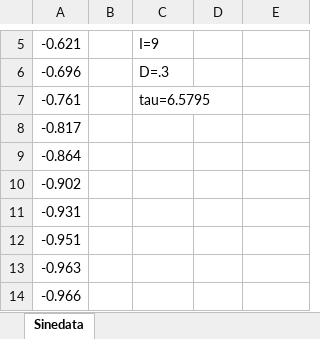
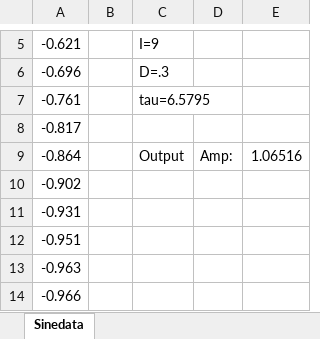
Before and after one commit to shivaghose/ME552, an Excel workbook: Lab3/VelocitySineResponse/VelocitySine3Hz.xlsx, sheet Sinedata, drawn as a sheet; only a part is shown, gaps mark what is left out; values as stored, in another font and other column widths than the file's, no borders; charts and pictures not drawn; removed rows and columns are numbered as before the commit, all else as after; the diff names each change by its address in the sheet, - before the commit and + after, or states it on an @@ line.

```diff
--- a/Lab3/VelocitySineResponse/VelocitySine3Hz.xlsx (sheet Sinedata)
+++ b/Lab3/VelocitySineResponse/VelocitySine3Hz.xlsx (sheet Sinedata)
-row 9: -0.864
+row 9: -0.864 |  | Output | Amp: | 1.06516
```
Also changed, not shown: charts or pictures, Lab3/VelocitySineResponse/VelocityBandwidth2_9Hz.xlsx, Lab3/VelocitySineResponse/VelocitySine1Hz.xlsx, 10 other files.
